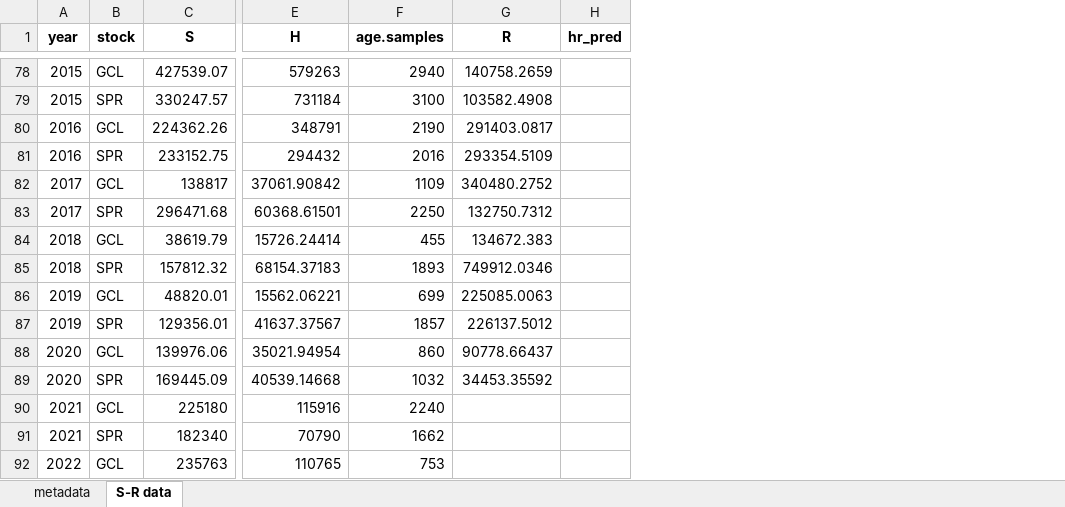
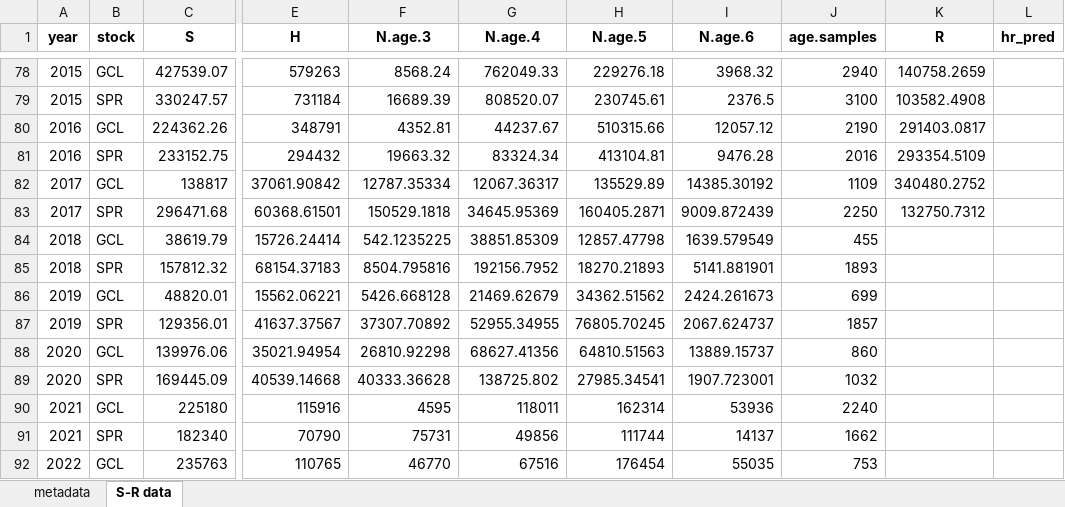
Before and after one commit to SCA-stock-assess/Barkley-Sk-CSAS, an Excel workbook: 3. outputs/Stock-recruit data/Barkley_Sockeye_stock-recruit_infilled.xlsx, sheet S-R data, drawn as a sheet; only a part is shown, gaps mark what is left out; values as stored, in another font and other column widths than the file's, no borders; addresses are those after the commit; the diff covers the shown part only; the diff names each change by its address in the sheet, - before the commit and + after, or states it on an @@ line.

Commit message:
update output data

```diff
--- a/3. outputs/Stock-recruit data/Barkley_Sockeye_stock-recruit_infilled.xlsx (sheet S-R data)
+++ b/3. outputs/Stock-recruit data/Barkley_Sockeye_stock-recruit_infilled.xlsx (sheet S-R data)
+column F (N.age.3), rows 78-92: 8568.24 | 16689.39 | 4352.81 | 19663.32 | 12787.35334 | 150529.1818 | 542.1235225 | 8504.795816 | 5426.668128 | 37307.70892 | 26810.92298 | 40333.36628 | 4595 | 75731 | 46770
+column G (N.age.4), rows 78-92: 762049.33 | 808520.07 | 44237.67 | 83324.34 | 12067.36317 | 34645.95369 | 38851.85309 | 192156.7952 | 21469.62679 | 52955.34955 | 68627.41356 | 138725.802 | 118011 | 49856 | 67516
+column H (N.age.5), rows 78-92: 229276.18 | 230745.61 | 510315.66 | 413104.81 | 135529.89 | 160405.2871 | 12857.47798 | 18270.21893 | 34362.51562 | 76805.70245 | 64810.51563 | 27985.34541 | 162314 | 111744 | 176454
+column I (N.age.6), rows 78-92: 3968.32 | 2376.5 | 12057.12 | 9476.28 | 14385.30192 | 9009.872439 | 1639.579549 | 5141.881901 | 2424.261673 | 2067.624737 | 13889.15737 | 1907.723001 | 53936 | 14137 | 55035
-K84 (R): 134672.383
+K84 (R): (empty)
-K85 (R): 749912.0346
+K85 (R): (empty)
-K86 (R): 225085.0063
+K86 (R): (empty)
-K87 (R): 226137.5012
+K87 (R): (empty)
-K88 (R): 90778.66437
+K88 (R): (empty)
-K89 (R): 34453.35592
+K89 (R): (empty)
```
Also changed, not shown: 2 added rows and 44 edited cells elsewhere in this sheet, sheet metadata, 3. outputs/Total return time series/Barkley Sockeye total annual returns by CU_collated.xlsx.
